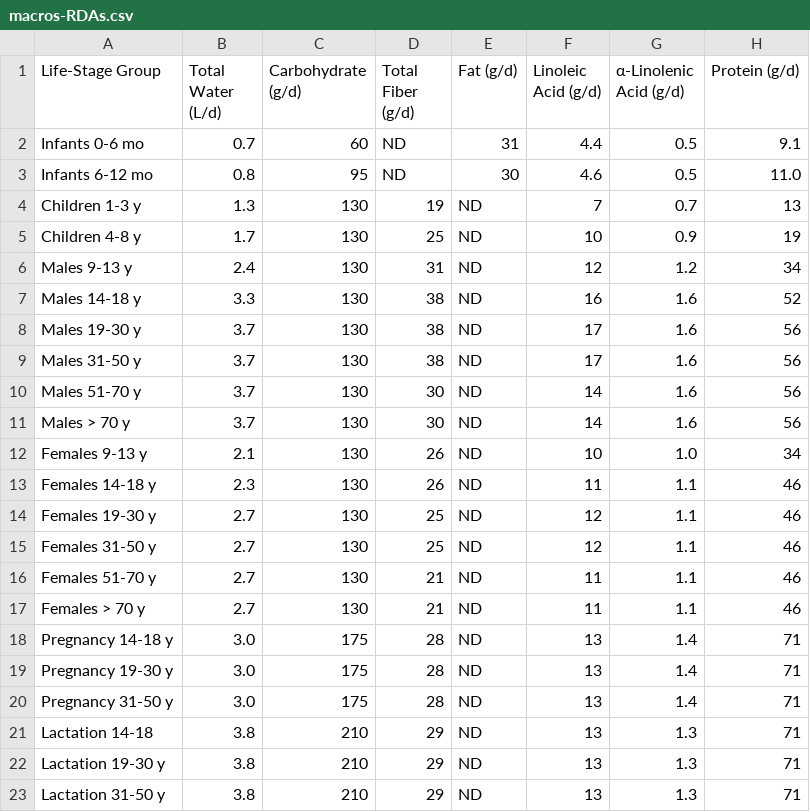
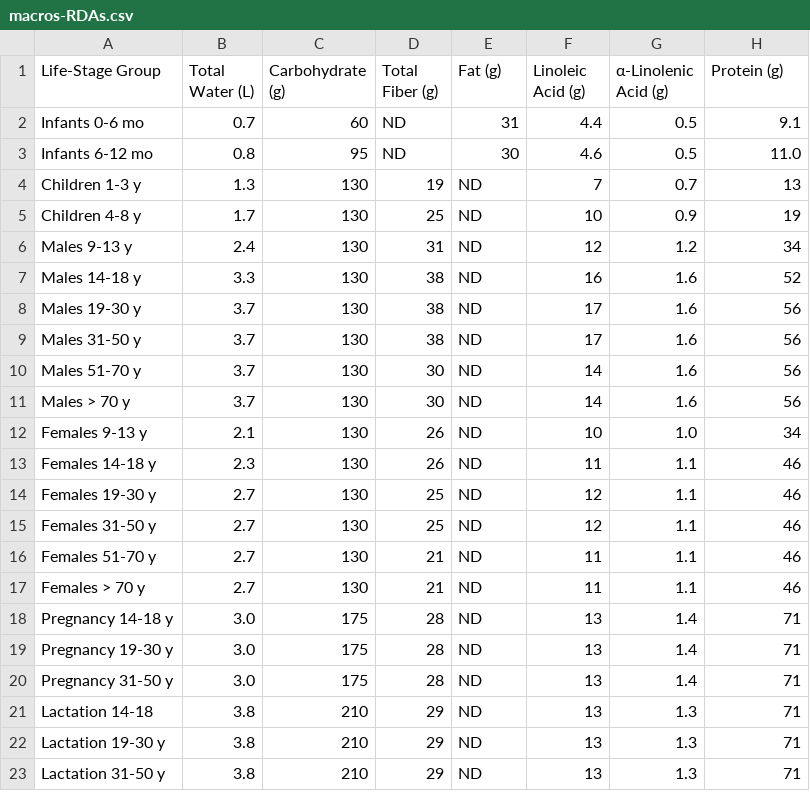
Before and after one commit to ArmaanjeetSandhu/knapsnack, a CSV file: nutrient-databases/macros-RDAs.csv, drawn as a sheet.

Commit message:
Update nutrient-databases

```diff
--- a/nutrient-databases/macros-RDAs.csv
+++ b/nutrient-databases/macros-RDAs.csv
@@ -1,2 +1,2 @@
-Life-Stage Group,Total Water (L/d),Carbohydrate (g/d),Total Fiber (g/d),Fat (g/d),Linoleic Acid (g/d),α-Linolenic Acid (g/d),Protein (g/d)
+Life-Stage Group,Total Water (L),Carbohydrate (g),Total Fiber (g),Fat (g),Linoleic Acid (g),α-Linolenic Acid (g),Protein (g)
 Infants 0-6 mo,0.7,60,ND,31,4.4,0.5,9.1
```
